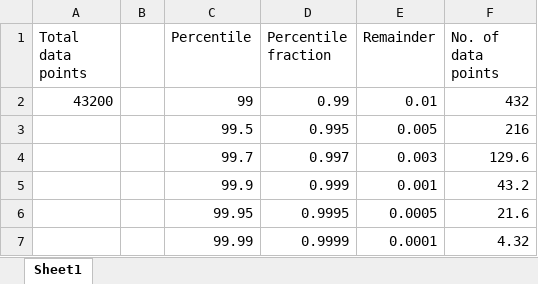
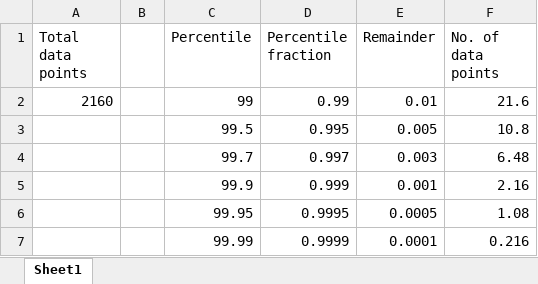
Before and after one commit to masher92/footfall, an Excel workbook: RainfallRegionalisation/CheckingPercentileThresholds.xlsx, sheet Sheet1, drawn as a sheet; values as stored, in another font and other column widths than the file's, no borders; the diff names each change by its address in the sheet, - before the commit and + after, or states it on an @@ line.

```diff
--- a/RainfallRegionalisation/CheckingPercentileThresholds.xlsx (sheet Sheet1)
+++ b/RainfallRegionalisation/CheckingPercentileThresholds.xlsx (sheet Sheet1)
-A2 (Total data points): 43200
+A2 (Total data points): 2160
-F2 (No. of data points): 432
+F2 (No. of data points): 21.6
-F3 (No. of data points): 216
+F3 (No. of data points): 10.8
-F4 (No. of data points): 129.6
+F4 (No. of data points): 6.48
-F5 (No. of data points): 43.2
+F5 (No. of data points): 2.16
-F6 (No. of data points): 21.6
+F6 (No. of data points): 1.08
-F7 (No. of data points): 4.32
+F7 (No. of data points): 0.216
```
Also changed, not shown: 27 other files.
